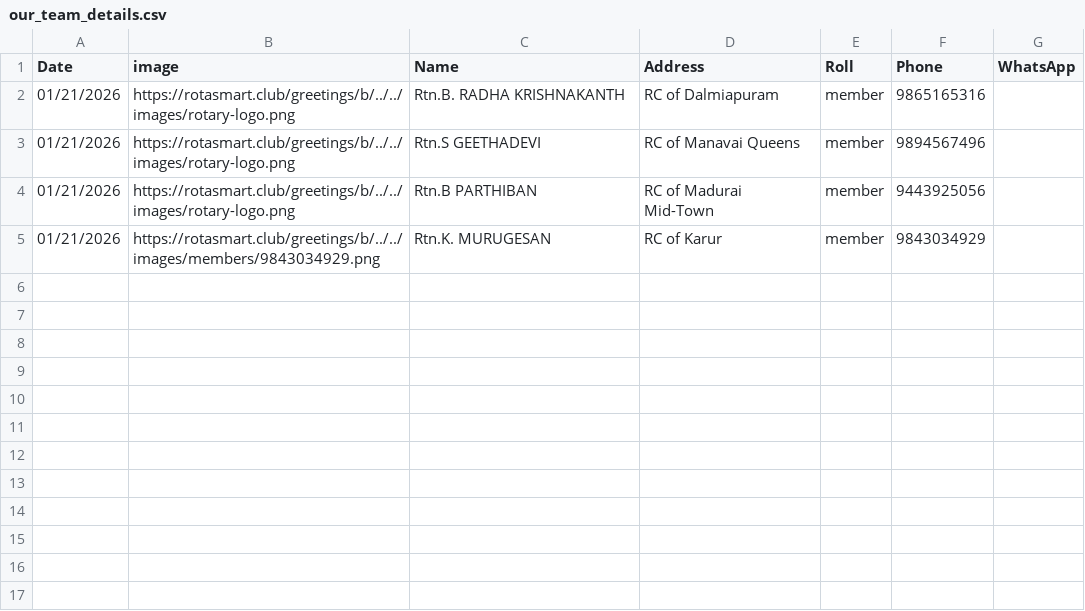
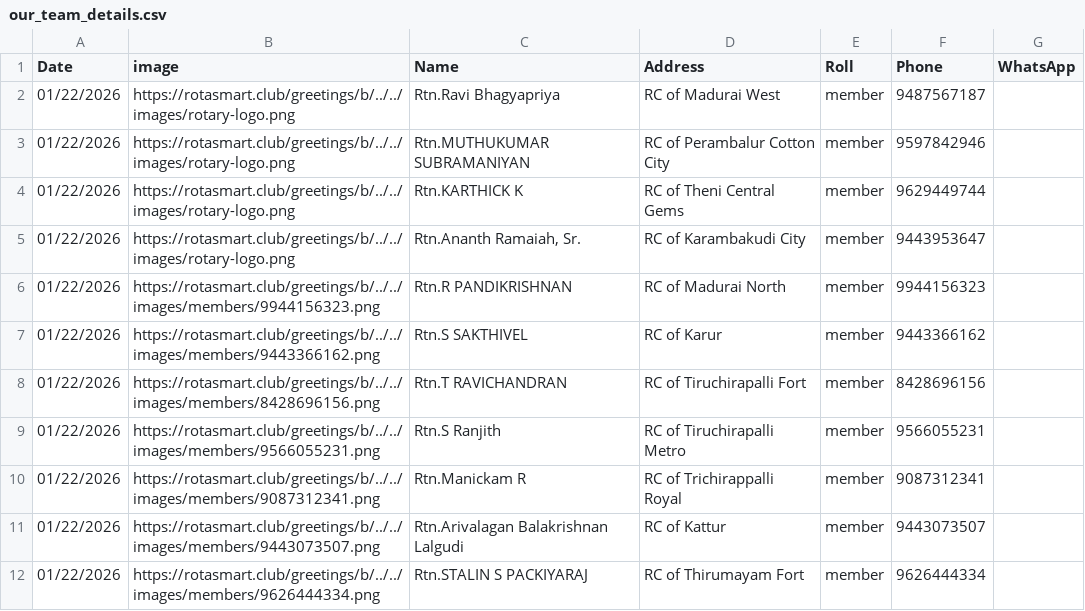
Before and after one commit to amuthap/birthday_automation, a CSV file: our_team_details.csv, drawn as a sheet.

```diff
--- a/our_team_details.csv
+++ b/our_team_details.csv
@@ -1,5 +1,12 @@
 Date,image,Name,Address,Roll,Phone,WhatsApp
-01/21/2026,https://rotasmart.club/greetings/b/../../images/rotary-logo.png,Rtn.B. RADHA KRISHNAKANTH,RC of Dalmiapuram,member,9865165316,
-01/21/2026,https://rotasmart.club/greetings/b/../../images/rotary-logo.png,Rtn.S GEETHADEVI,RC of Manavai Queens,member,9894567496,
-01/21/2026,https://rotasmart.club/greetings/b/../../images/rotary-logo.png,Rtn.B PARTHIBAN,RC of Madurai Mid-Town,member,9443925056,
-01/21/2026,https://rotasmart.club/greetings/b/../../images/members/9843034929.png,Rtn.K. MURUGESAN,RC of Karur,member,9843034929,
+01/22/2026,https://rotasmart.club/greetings/b/../../images/rotary-logo.png,Rtn.Ravi Bhagyapriya,RC of Madurai West,member,9487567187,
+01/22/2026,https://rotasmart.club/greetings/b/../../images/rotary-logo.png,Rtn.MUTHUKUMAR SUBRAMANIYAN,RC of Perambalur Cotton City,member,9597842946,
+01/22/2026,https://rotasmart.club/greetings/b/../../images/rotary-logo.png,Rtn.KARTHICK K,RC of Theni Central Gems,member,9629449744,
+01/22/2026,https://rotasmart.club/greetings/b/../../images/rotary-logo.png,"Rtn.Ananth Ramaiah, Sr.",RC of Karambakudi City,member,9443953647,
+01/22/2026,https://rotasmart.club/greetings/b/../../images/members/9944156323.png,Rtn.R PANDIKRISHNAN,RC of Madurai North,member,9944156323,
+01/22/2026,https://rotasmart.club/greetings/b/../../images/members/9443366162.png,Rtn.S SAKTHIVEL,RC of Karur,member,9443366162,
+01/22/2026,https://rotasmart.club/greetings/b/../../images/members/8428696156.png,Rtn.T RAVICHANDRAN,RC of Tiruchirapalli Fort,member,8428696156,
+01/22/2026,https://rotasmart.club/greetings/b/../../images/members/9566055231.png,Rtn.S Ranjith,RC of Tiruchirapalli Metro,member,9566055231,
+01/22/2026,https://rotasmart.club/greetings/b/../../images/members/9087312341.png,Rtn.Manickam R,RC of Trichirappalli Royal,member,9087312341,
+01/22/2026,https://rotasmart.club/greetings/b/../../images/members/9443073507.png,Rtn.Arivalagan Balakrishnan Lalgudi,RC of Kattur,member,9443073507,
+01/22/2026,https://rotasmart.club/greetings/b/../../images/members/9626444334.png,Rtn.STALIN S PACKIYARAJ,RC of Thirumayam Fort,member,9626444334,
```
Also changed, not shown: 23 other files.
